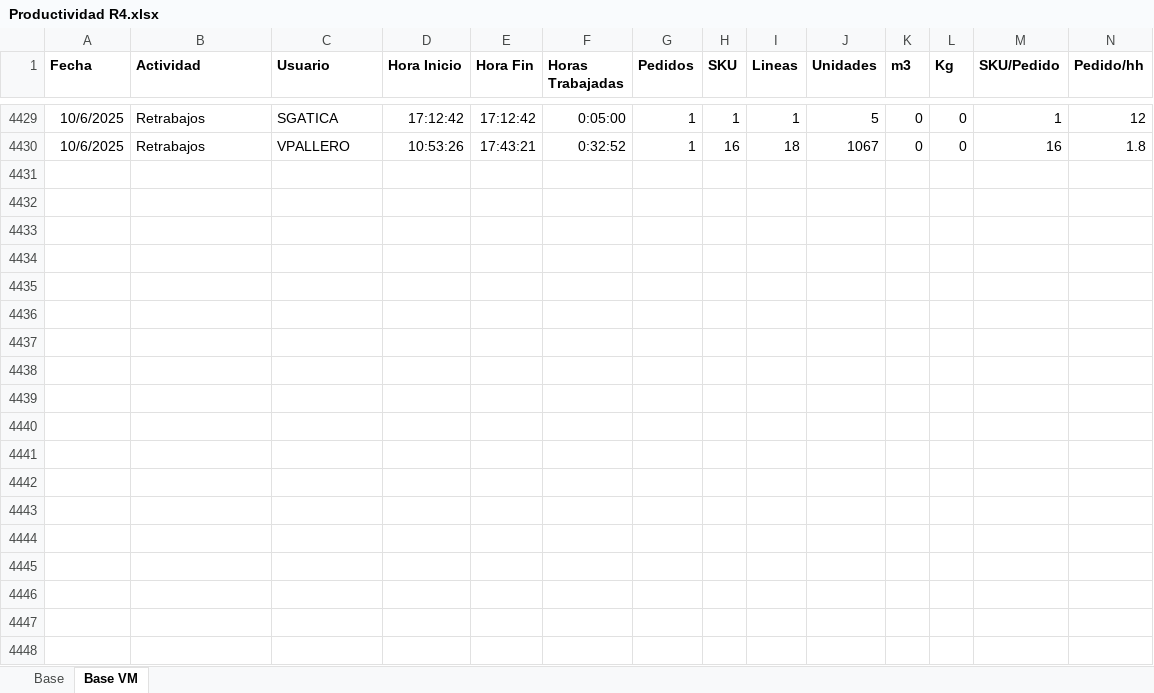
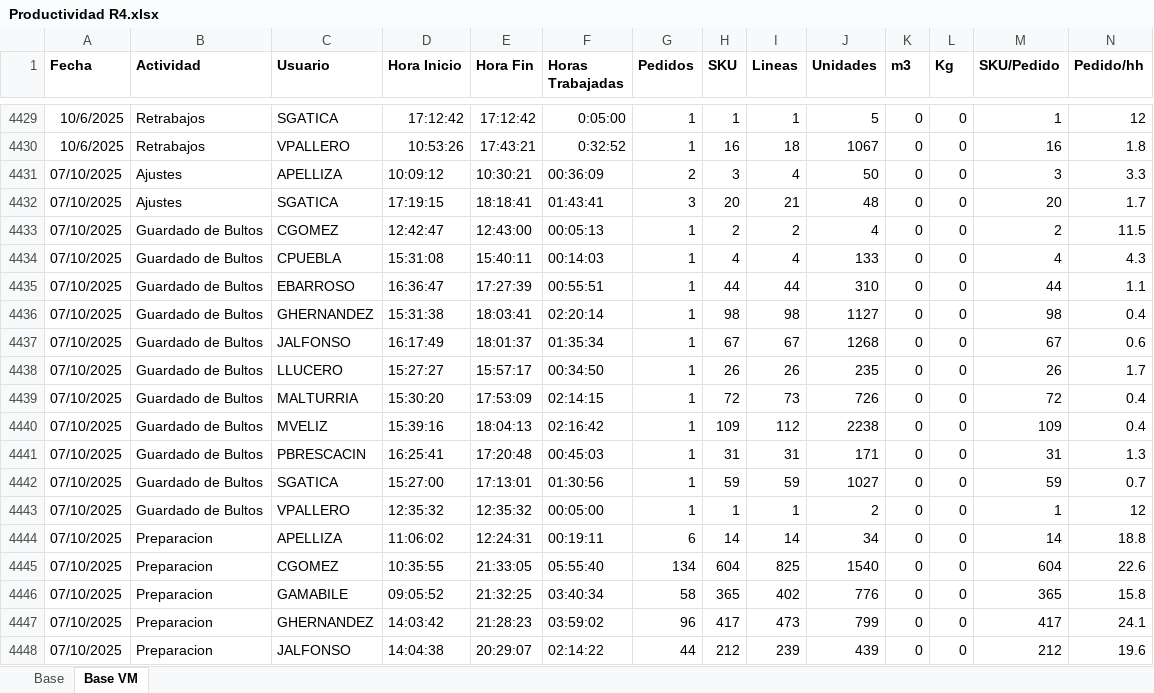
Before and after one commit to lukea78/Productividad, an Excel workbook: Productividad R4.xlsx, sheet Base VM, drawn as a sheet; only a part is shown, gaps mark what is left out; values as stored, in another font and other column widths than the file's, no borders; table styles not drawn; rows hold the shown columns only; the diff covers the shown part only; the diff names each change by its address in the sheet, - before the commit and + after, or states it on an @@ line.

```diff
--- a/Productividad R4.xlsx (sheet Base VM)
+++ b/Productividad R4.xlsx (sheet Base VM)
+row 4431: 07/10/2025 | Ajustes | APELLIZA | 10:09:12 | 10:30:21 | 00:36:09 | 2 | 3 | 4 | 50 | 0 | 0 | 3 | 3.3
+row 4432: 07/10/2025 | Ajustes | SGATICA | 17:19:15 | 18:18:41 | 01:43:41 | 3 | 20 | 21 | 48 | 0 | 0 | 20 | 1.7
+row 4433: 07/10/2025 | Guardado de Bultos | CGOMEZ | 12:42:47 | 12:43:00 | 00:05:13 | 1 | 2 | 2 | 4 | 0 | 0 | 2 | 11.5
+row 4434: 07/10/2025 | Guardado de Bultos | CPUEBLA | 15:31:08 | 15:40:11 | 00:14:03 | 1 | 4 | 4 | 133 | 0 | 0 | 4 | 4.3
+row 4435: 07/10/2025 | Guardado de Bultos | EBARROSO | 16:36:47 | 17:27:39 | 00:55:51 | 1 | 44 | 44 | 310 | 0 | 0 | 44 | 1.1
+row 4436: 07/10/2025 | Guardado de Bultos | GHERNANDEZ | 15:31:38 | 18:03:41 | 02:20:14 | 1 | 98 | 98 | 1127 | 0 | 0 | 98 | 0.4
+row 4437: 07/10/2025 | Guardado de Bultos | JALFONSO | 16:17:49 | 18:01:37 | 01:35:34 | 1 | 67 | 67 | 1268 | 0 | 0 | 67 | 0.6
+row 4438: 07/10/2025 | Guardado de Bultos | LLUCERO | 15:27:27 | 15:57:17 | 00:34:50 | 1 | 26 | 26 | 235 | 0 | 0 | 26 | 1.7
+row 4439: 07/10/2025 | Guardado de Bultos | MALTURRIA | 15:30:20 | 17:53:09 | 02:14:15 | 1 | 72 | 73 | 726 | 0 | 0 | 72 | 0.4
+row 4440: 07/10/2025 | Guardado de Bultos | MVELIZ | 15:39:16 | 18:04:13 | 02:16:42 | 1 | 109 | 112 | 2238 | 0 | 0 | 109 | 0.4
+row 4441: 07/10/2025 | Guardado de Bultos | PBRESCACIN | 16:25:41 | 17:20:48 | 00:45:03 | 1 | 31 | 31 | 171 | 0 | 0 | 31 | 1.3
+row 4442: 07/10/2025 | Guardado de Bultos | SGATICA | 15:27:00 | 17:13:01 | 01:30:56 | 1 | 59 | 59 | 1027 | 0 | 0 | 59 | 0.7
+row 4443: 07/10/2025 | Guardado de Bultos | VPALLERO | 12:35:32 | 12:35:32 | 00:05:00 | 1 | 1 | 1 | 2 | 0 | 0 | 1 | 12
+row 4444: 07/10/2025 | Preparacion | APELLIZA | 11:06:02 | 12:24:31 | 00:19:11 | 6 | 14 | 14 | 34 | 0 | 0 | 14 | 18.8
+row 4445: 07/10/2025 | Preparacion | CGOMEZ | 10:35:55 | 21:33:05 | 05:55:40 | 134 | 604 | 825 | 1540 | 0 | 0 | 604 | 22.6
+row 4446: 07/10/2025 | Preparacion | GAMABILE | 09:05:52 | 21:32:25 | 03:40:34 | 58 | 365 | 402 | 776 | 0 | 0 | 365 | 15.8
+row 4447: 07/10/2025 | Preparacion | GHERNANDEZ | 14:03:42 | 21:28:23 | 03:59:02 | 96 | 417 | 473 | 799 | 0 | 0 | 417 | 24.1
+row 4448: 07/10/2025 | Preparacion | JALFONSO | 14:04:38 | 20:29:07 | 02:14:22 | 44 | 212 | 239 | 439 | 0 | 0 | 212 | 19.6
```
Also changed, not shown: 12 added rows elsewhere in this sheet, sheet Base.
